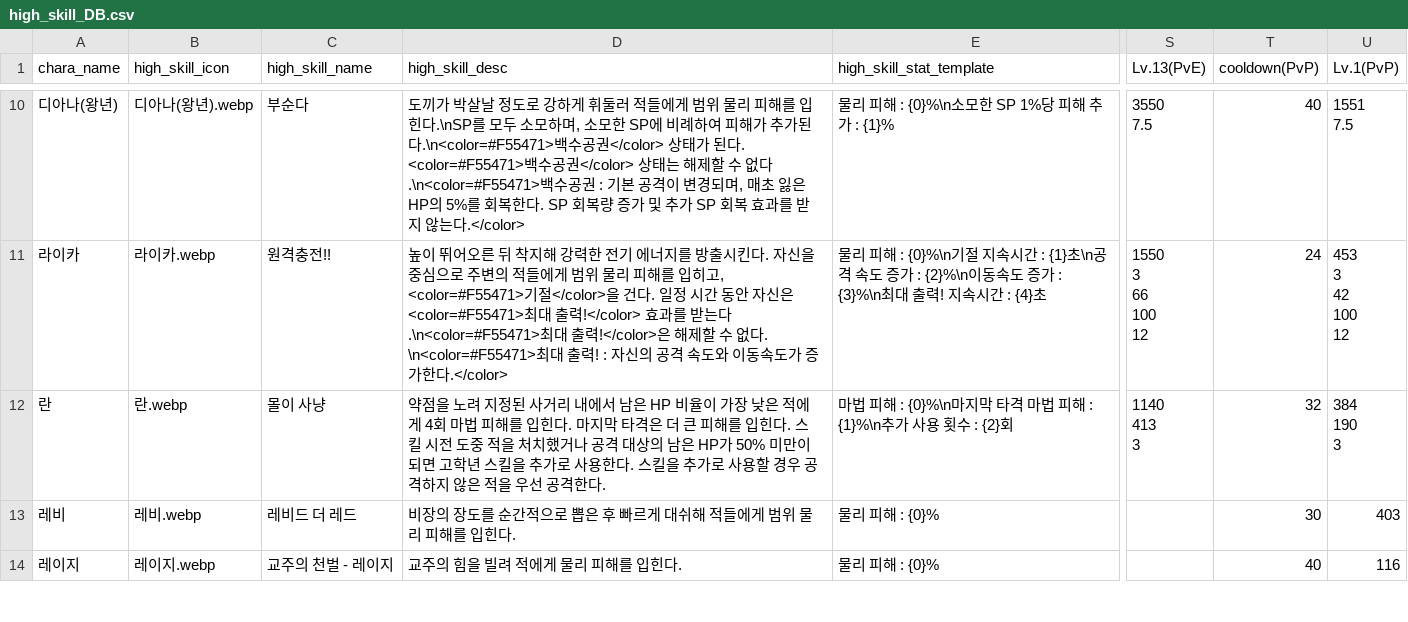
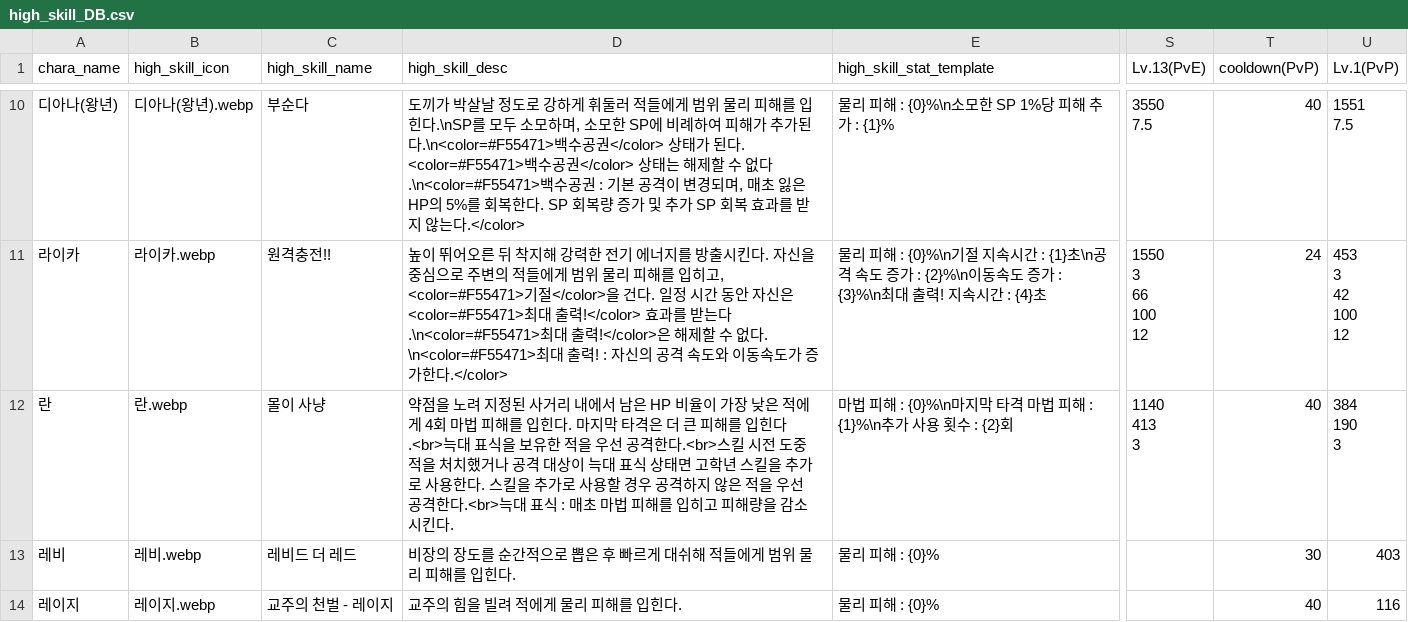
Before and after one commit to mediate1082/Trickal-Revive-Skill-Guide-Beta-0.8, a CSV file: data/high_skill_DB.csv, drawn as a sheet; only a part is shown, gaps mark what is left out; the diff names each change by its address in the sheet, - before the commit and + after, or states it on an @@ line.

```diff
--- a/data/high_skill_DB.csv
+++ b/data/high_skill_DB.csv
-D12 (high_skill_desc): …입힌다. 스킬 시전 도중 적을 처치했거나 공격 대상의 남은 HP가 50% 미만이 되면 고학년 스킬을 추가로 사용한다. 스킬을 추가로 사용할 경우 공격하지 않은 적을 우선 공격한다.
+D12 (high_skill_desc): …입힌다.<br>늑대 표식을 보유한 적을 우선 공격한다.<br>스킬 시전 도중 적을 처치했거나 공격 대상이 늑대 표식 상태면 고학년 스킬을 추가로 사용한다. 스킬을 추가로 사용할 경우 공격하지 않은 적을 우선 공격한다.<br>늑대 표식 : 매초 마법 피해를 입히고 피해량을 감소시킨다.
-T12 (cooldown(PvP)): 32
+T12 (cooldown(PvP)): 40
```
Also changed, not shown: data/aside_DB.csv, data/buff_DB.csv, 4 other files.
